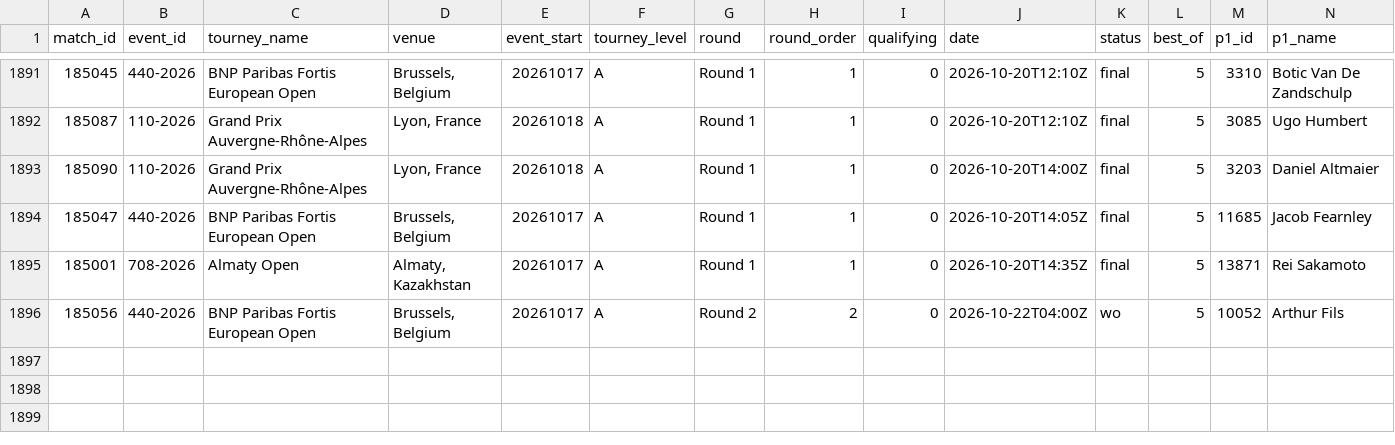
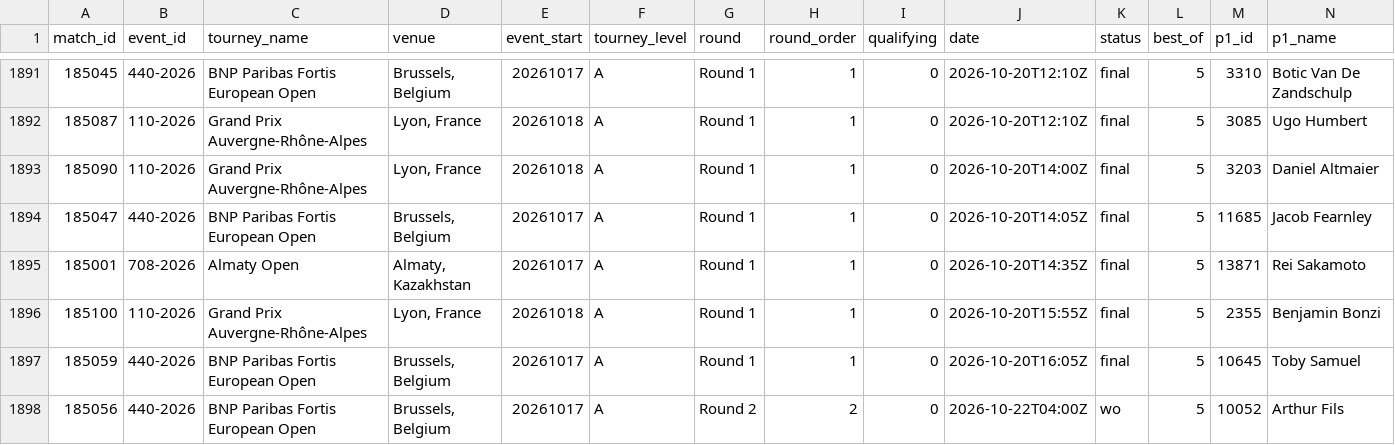
Before and after one commit to Hrivasek/tenis-predikce, a CSV file: data/espn_atp.csv, drawn as a sheet; only a part is shown, gaps mark what is left out; rows hold the shown columns only; the diff names each change by its address in the sheet, - before the commit and + after, or states it on an @@ line.

```diff
--- a/data/espn_atp.csv
+++ b/data/espn_atp.csv
+row 1896: 185100 | 110-2026 | Grand Prix Auvergne-Rhône-Alpes | Lyon, France | 20261018 | A | Round 1 | 1 | 0 | 2026-10-20T15:55Z | final | 5 | 2355 | Benjamin Bonzi
+row 1897: 185059 | 440-2026 | BNP Paribas Fortis European Open | Brussels, Belgium | 20261017 | A | Round 1 | 1 | 0 | 2026-10-20T16:05Z | final | 5 | 10645 | Toby Samuel
```
Also changed, not shown: data/predictions.csv, 1 other file.
